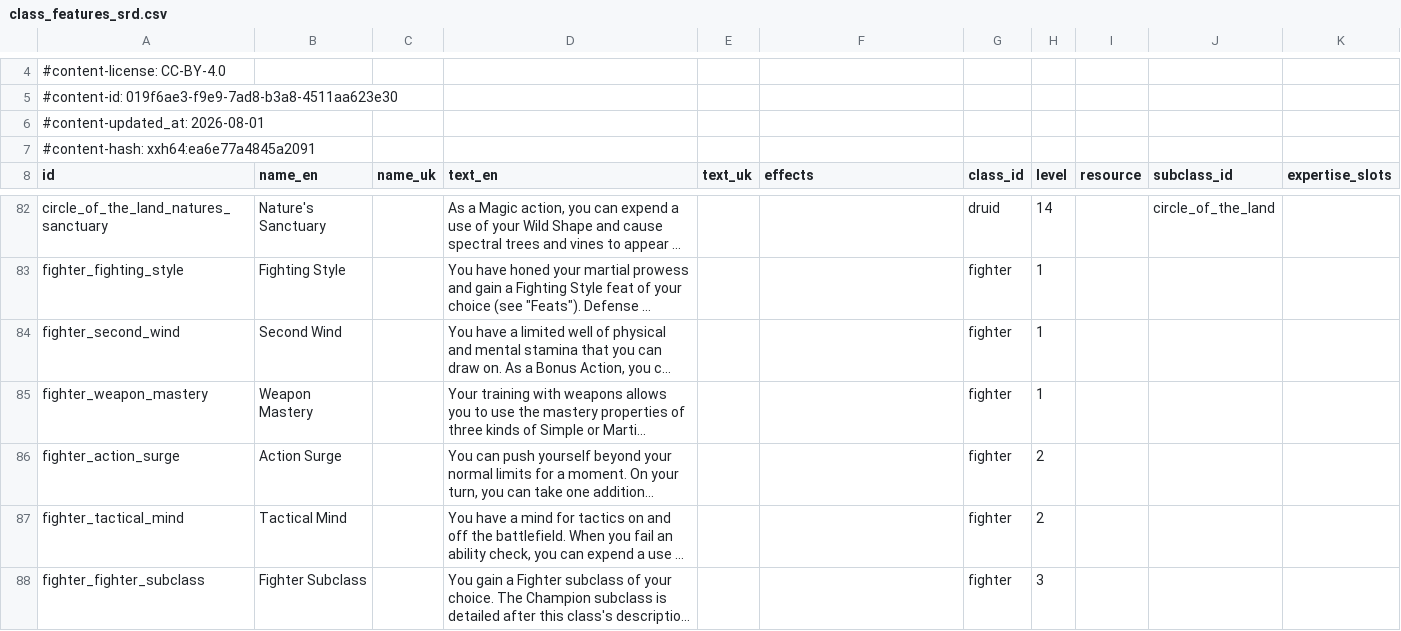
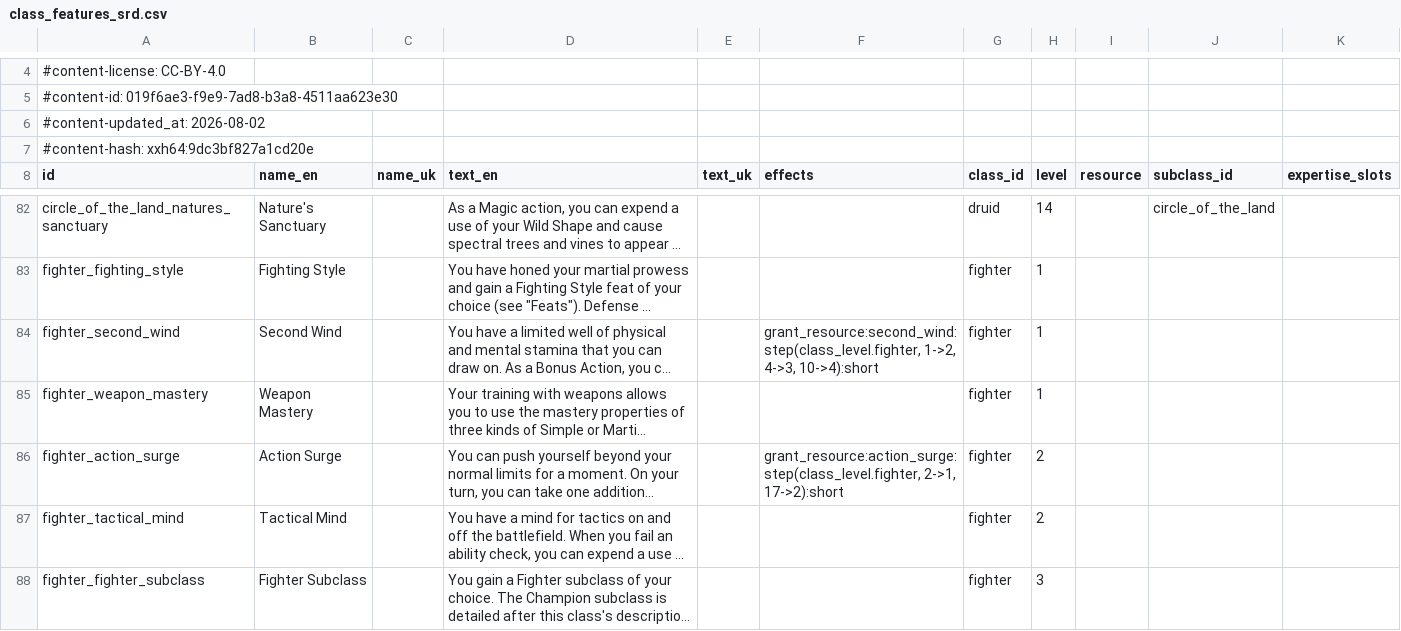
Before and after one commit to FernDragonborn/charnik, a CSV file: content/srd-2024/class_features_srd.csv, drawn as a sheet; only a part is shown, gaps mark what is left out; long unchanged cells end in …; the diff names each change by its address in the sheet, - before the commit and + after, or states it on an @@ line.

```diff
--- a/content/srd-2024/class_features_srd.csv
+++ b/content/srd-2024/class_features_srd.csv
-A6 (id): #content-updated_at: 2026-08-01
+A6 (id): #content-updated_at: 2026-08-02
-A7 (id): #content-hash: xxh64:ea6e77a4845a2091
+A7 (id): #content-hash: xxh64:9dc3bf827a1cd20e
-F84 (effects): (empty)
+F84 (effects): grant_resource:second_wind:step(class_level.fighter, 1->2, 4->3, 10->4):short
-F86 (effects): (empty)
+F86 (effects): grant_resource:action_surge:step(class_level.fighter, 2->1, 17->2):short
```
Also changed, not shown: content/srd-2014/class_features_srd.csv, content/srd-2014/resource_options_srd.csv, 6 other files.
